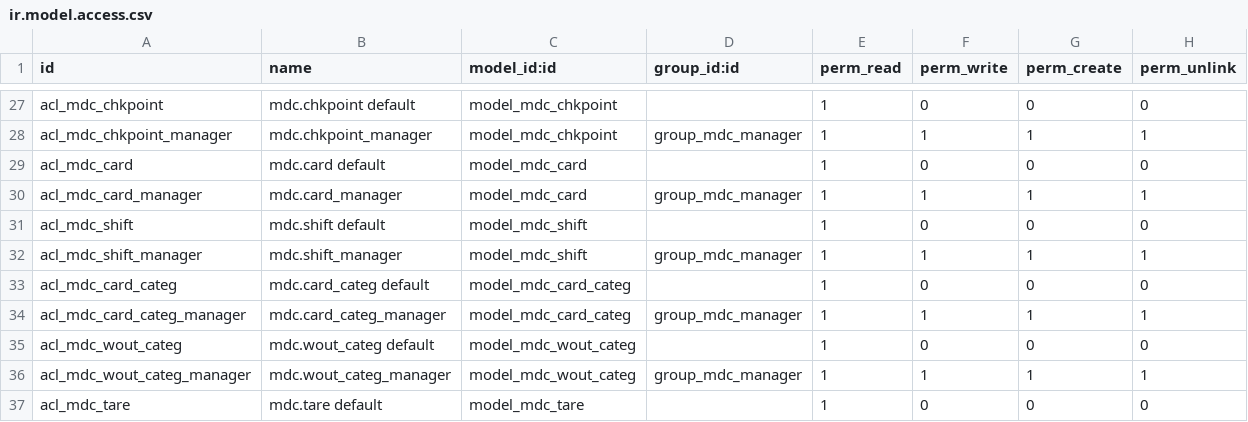
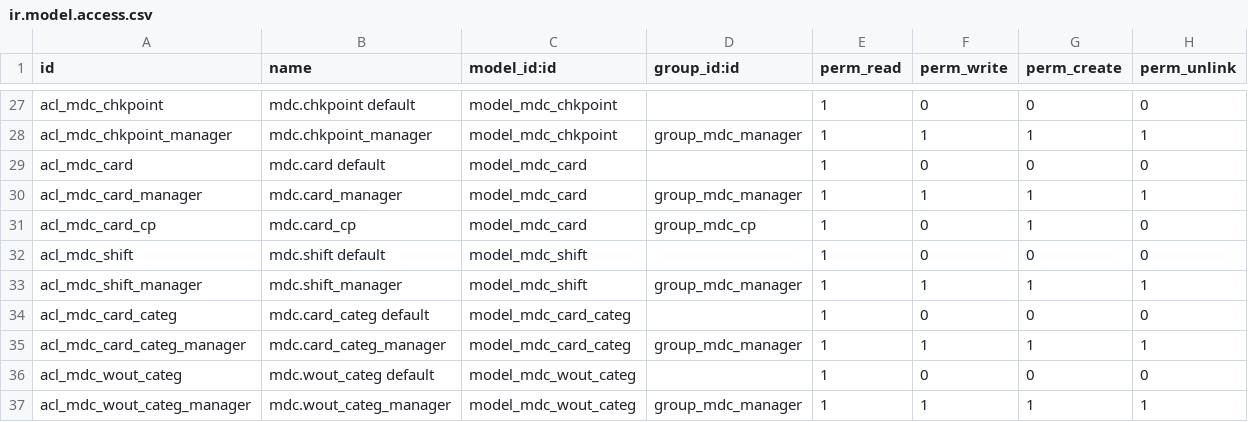
Before and after one commit to solvosci/manufacture, a CSV file: mdc/security/ir.model.access.csv, drawn as a sheet; only a part is shown, gaps mark what is left out; the shorter side is filled out with more unchanged rows.

Commit message:
Card management: work in progress

```diff
--- a/mdc/security/ir.model.access.csv
+++ b/mdc/security/ir.model.access.csv
@@ -30,2 +30,3 @@ acl_mdc_card,mdc.card default,model_mdc_card,,1,0,0,0
 acl_mdc_card_manager,mdc.card_manager,model_mdc_card,group_mdc_manager,1,1,1,1
+acl_mdc_card_cp,mdc.card_cp,model_mdc_card,group_mdc_cp,1,0,1,0
 acl_mdc_shift,mdc.shift default,model_mdc_shift,,1,0,0,0
```
Also changed, not shown: 6 other files.
